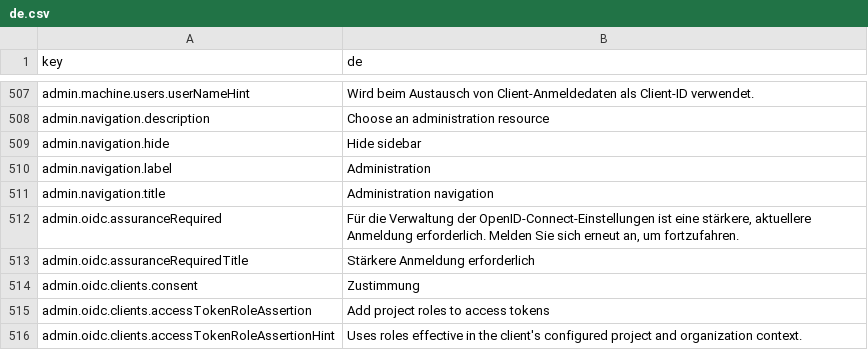
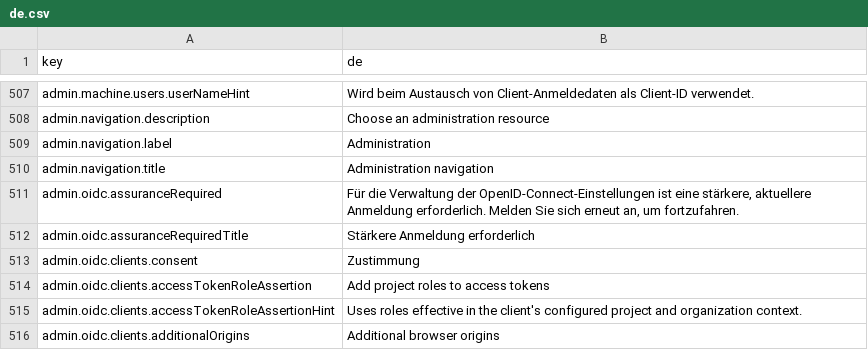
Before and after one commit to david1gp/authworks, a CSV file: public/i18n/de.csv, drawn as a sheet; only a part is shown, gaps mark what is left out; the shorter side is filled out with more unchanged rows.

```diff
--- a/public/i18n/de.csv
+++ b/public/i18n/de.csv
@@ -508,3 +508,2 @@ admin.machine.users.userNameHint,Wird beim Austausch von Client-Anmeldedaten als
 admin.navigation.description,Choose an administration resource
-admin.navigation.hide,Hide sidebar
 admin.navigation.label,Administration
```
Also changed, not shown: public/i18n/ar.csv, public/i18n/es.csv, 18 other files.
